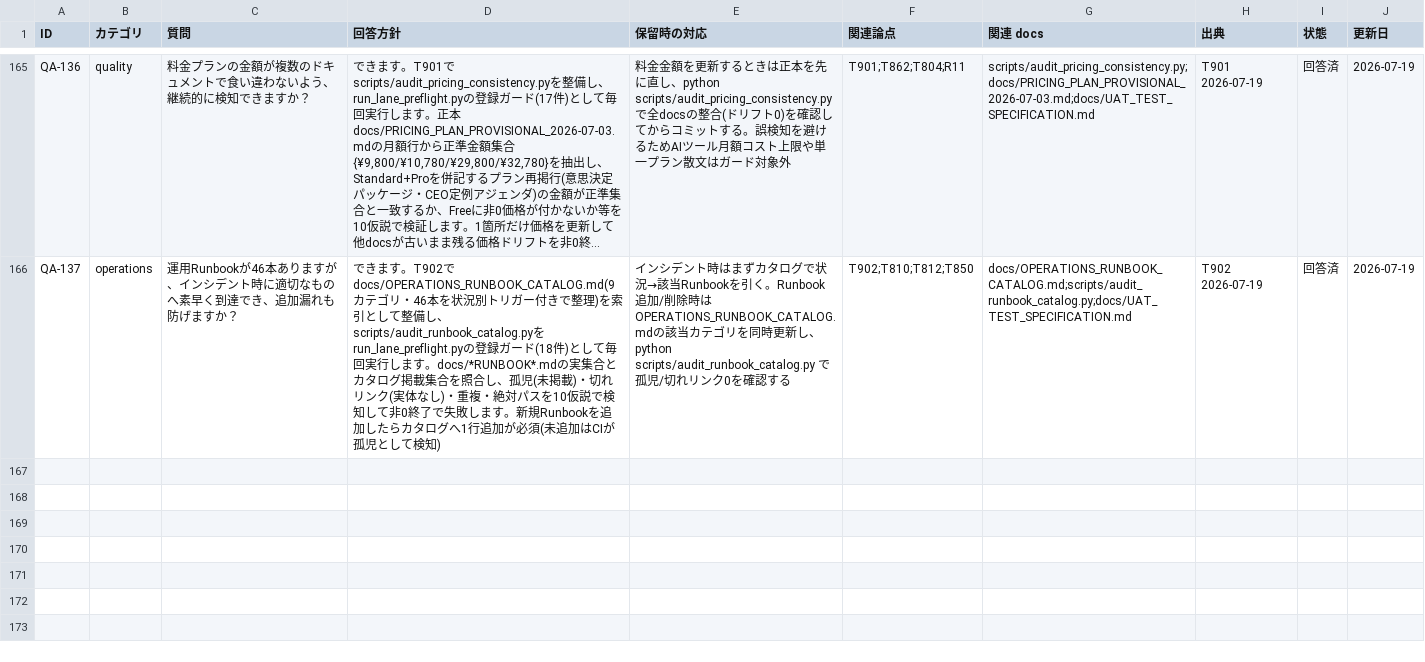
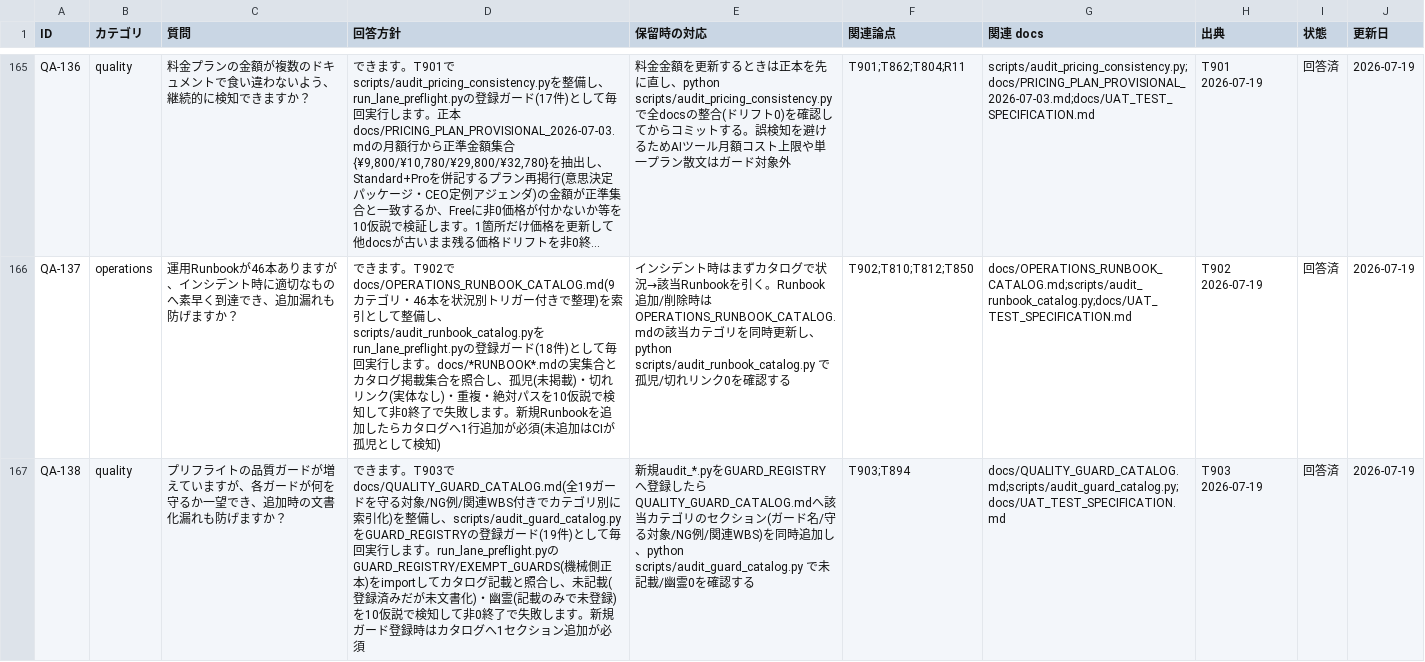
Before and after one commit to kanta13jp1/mighty-link-ai-connect, a TSV file: data/qa_tracker.tsv, drawn as a sheet; only a part is shown, gaps mark what is left out; long unchanged cells end in …; the diff names each change by its address in the sheet, - before the commit and + after, or states it on an @@ line.

```diff
--- a/data/qa_tracker.tsv
+++ b/data/qa_tracker.tsv
+row 167: QA-138 | quality | プリフライトの品質ガードが増えていますが、各ガードが何を守るか一望でき、追加時の文書化漏れも防げますか？ | できます。T903でdocs/QUALITY_GUARD_CATALOG.md(全19ガードを守る対象/NG例/関連WBS付きでカテゴリ別に索引化)を整備し、scripts/audit_guard_catalog.pyをGUARD_REGISTRYの登録ガード(19件)として毎回実行します。run_lane_preflight.pyのGUARD_REGISTRY/EXEMPT_GUARDS(機械側正本)をimportしてカタログ記載と照合し、未記載(登録済みだが未文書化)・幽霊(記載のみで未登録)を10仮説で検知して非0終了で失敗します。新規ガード登録時はカタログへ1セクション追加が必須 | 新規audit_*.pyをGUARD_REGISTRYへ登録したらQUALITY_GUARD_CATALOG.mdへ該当カテゴリのセクション(ガード名/守る対象/NG例/関連WBS)を同時追加し、python scripts/audit_guard_catalog.py で未記載/幽霊0を確認する | T903;T894 | docs/QUALITY_GUARD_CATALOG.md;scripts/audit_guard_catalog.py;docs/UAT_TEST_SPECIFICATION.md | T903 2026-07-19 | 回答済 | 2026-07-19
```
Also changed, not shown: 7 other files.
